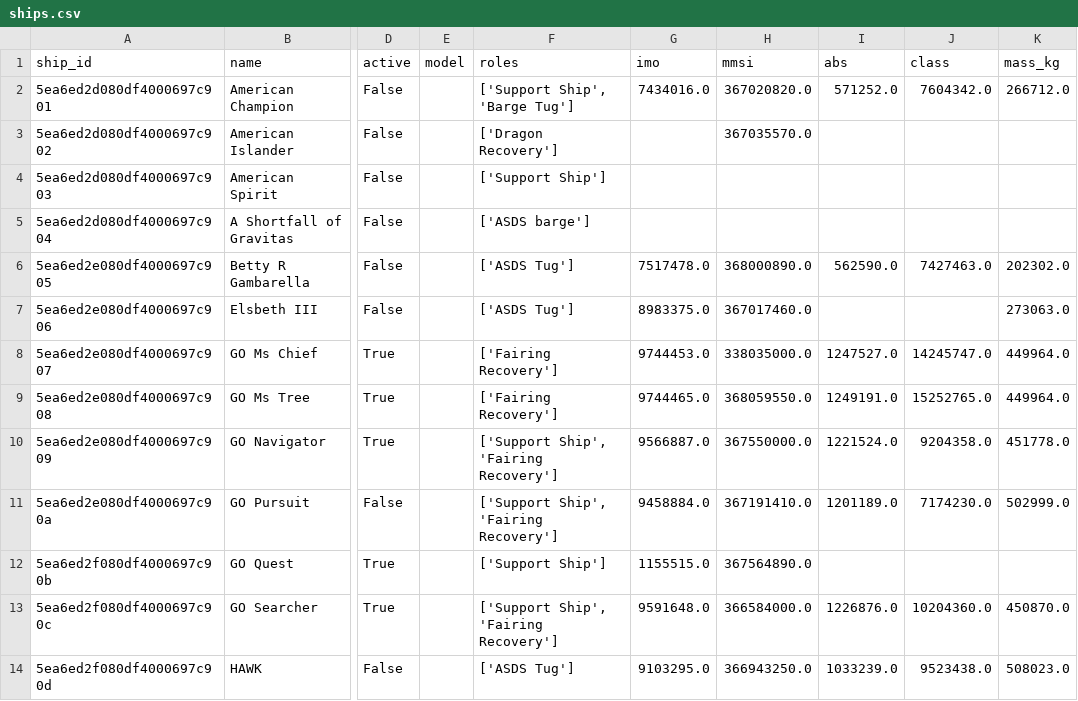
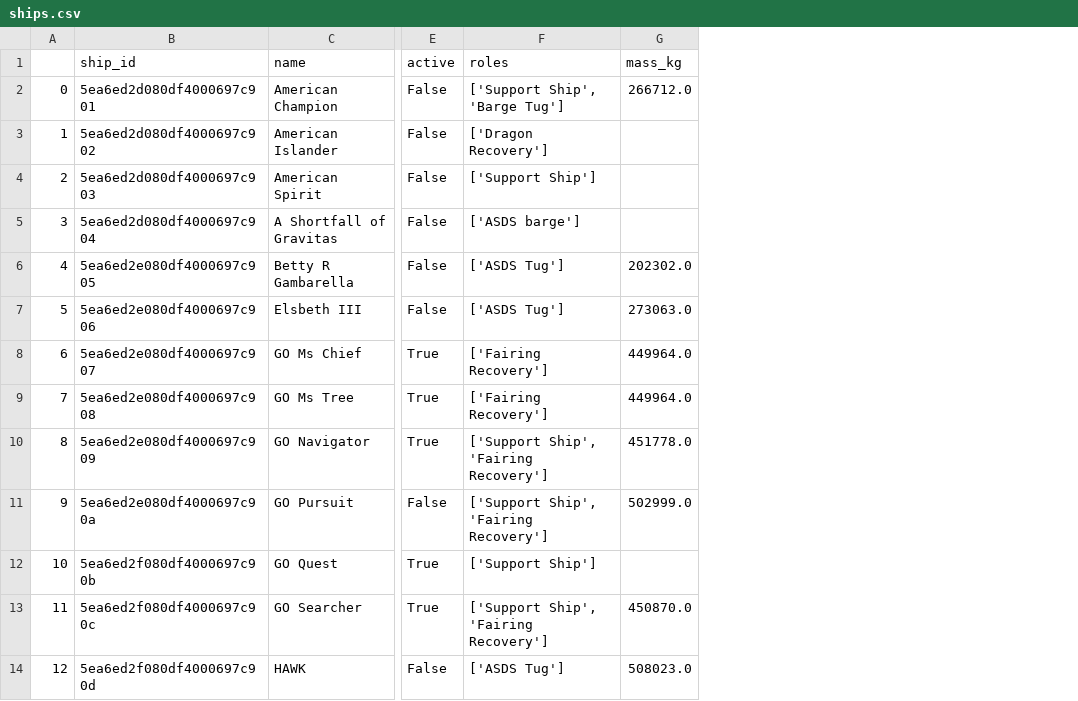
Before and after one commit to r0han99/spaceX-database-system, a CSV file: Data-Archived/Cleaned/ships.csv, drawn as a sheet; only a part is shown, gaps mark what is left out; removed rows and columns are numbered as before the commit, all else as after; the diff names each change by its address in the sheet, - before the commit and + after, or states it on an @@ line.

Commit message:
cleaned datasets

```diff
--- a/Data-Archived/Cleaned/ships.csv
+++ b/Data-Archived/Cleaned/ships.csv
+column A, rows 2-14: 0 | 1 | 2 | 3 | 4 | 5 | 6 | 7 | 8 | 9 | 10 | 11 | 12
-column E (model), empty
-column G (imo), rows 2-14: 7434016.0 |  |  |  | 7517478.0 | 8983375.0 | 9744453.0 | 9744465.0 | 9566887.0 | 9458884.0 | 1155515.0 | 9591648.0 | 9103295.0
-column H (mmsi), rows 2-14: 367020820.0 | 367035570.0 |  |  | 368000890.0 | 367017460.0 | 338035000.0 | 368059550.0 | 367550000.0 | 367191410.0 | 367564890.0 | 366584000.0 | 366943250.0
-column I (abs), rows 2-14: 571252.0 |  |  |  | 562590.0 |  | 1247527.0 | 1249191.0 | 1221524.0 | 1201189.0 |  | 1226876.0 | 1033239.0
-column J (class), rows 2-14: 7604342.0 |  |  |  | 7427463.0 |  | 14245747.0 | 15252765.0 | 9204358.0 | 7174230.0 |  | 10204360.0 | 9523438.0
```
Also changed, not shown: Data-Archived/Cleaned/payloads.csv.
